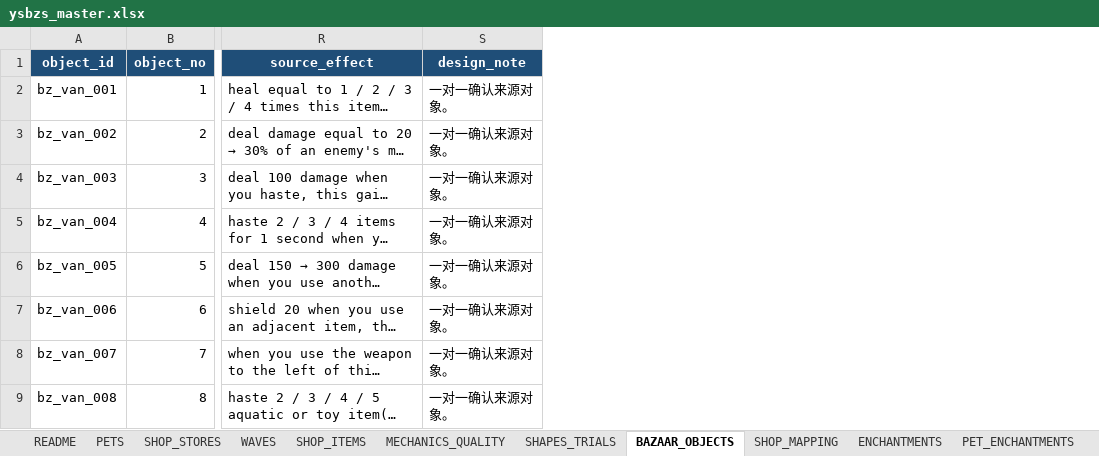
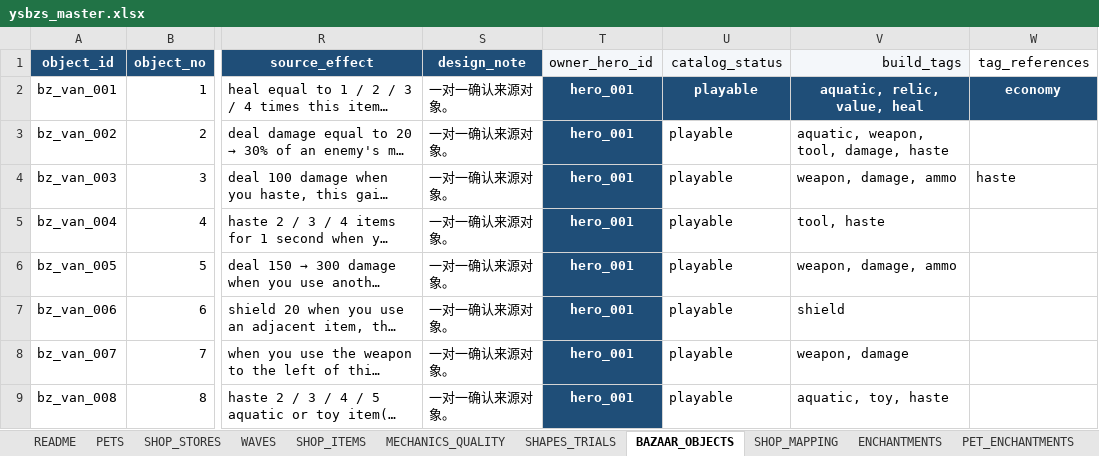
Before and after one commit to jyf0330/ysbzs, an Excel workbook: xlsx/ysbzs_master.xlsx, sheet BAZAAR_OBJECTS, drawn as a sheet; only a part is shown, gaps mark what is left out; long unchanged cells end in …; values as stored, in another font and other column widths than the file's, no borders; table styles not drawn; the diff names each change by its address in the sheet, - before the commit and + after, or states it on an @@ line.

Commit message:
data(hero): reserve non-item pet mappings

```diff
--- a/xlsx/ysbzs_master.xlsx (sheet BAZAAR_OBJECTS)
+++ b/xlsx/ysbzs_master.xlsx (sheet BAZAAR_OBJECTS)
+column T (owner_hero_id), rows 2-9: all hero_001
+column U (catalog_status), rows 2-9: all playable
+column V (build_tags), rows 2-9: aquatic, relic, value, heal | aquatic, weapon, tool, damage, haste | weapon, damage, ammo | tool, haste | weapon, damage, ammo | shield | weapon, damage | aquatic, toy, haste
+column W (tag_references), rows 2-4: economy |  | haste
```
Also changed, not shown: sheet PETS, sheet SHOP_MAPPING, other sheet tabs, 9 other files.
